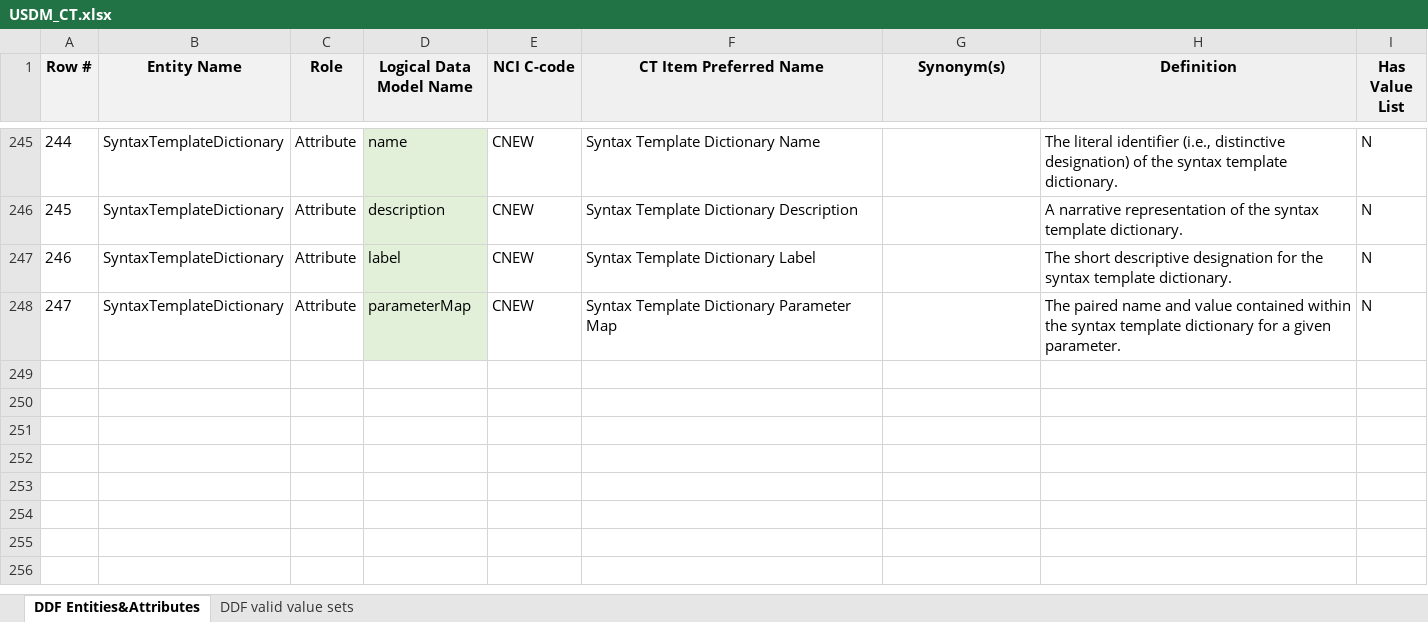
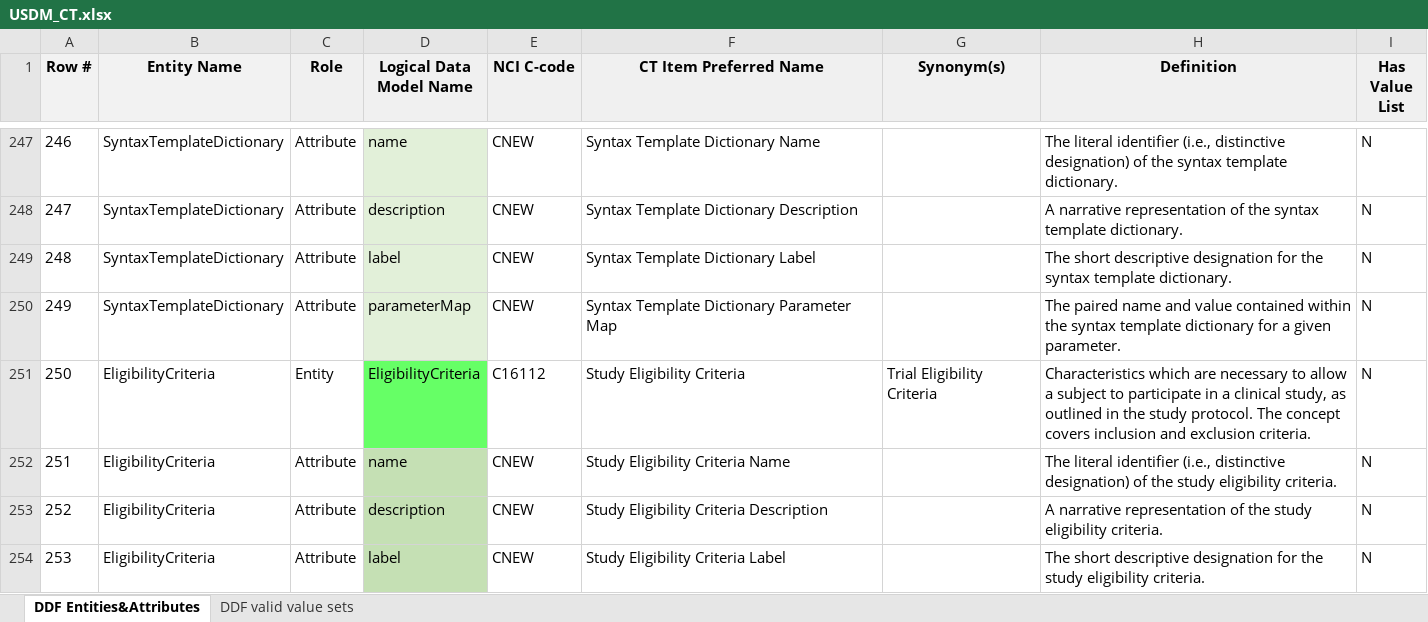
Before and after one commit to cdisc-org/DDF-RA, an Excel workbook: Deliverables/CT/USDM_CT.xlsx, sheet DDF Entities&Attributes, drawn as a sheet; only a part is shown, gaps mark what is left out; values as stored, in another font and other column widths than the file's, no borders; the diff covers the shown part only; the diff names each change by its address in the sheet, - before the commit and + after, or states it on an @@ line.

```diff
--- a/Deliverables/CT/USDM_CT.xlsx (sheet DDF Entities&Attributes)
+++ b/Deliverables/CT/USDM_CT.xlsx (sheet DDF Entities&Attributes)
@@ column A (Row #) renumbered between rows 83 and 250 @@
+row 251: 250 | EligibilityCriteria | Entity | EligibilityCriteria | C16112 | Study Eligibility Criteria | Trial Eligibility Criteria | Characteristics which are necessary to allow a subject to participate in a clinical study, as outlined in the study protocol. The concept covers inclusion and exclusion criteria. | N
+row 252: 251 | EligibilityCriteria | Attribute | name | CNEW | Study Eligibility Criteria Name |  | The literal identifier (i.e., distinctive designation) of the study eligibility criteria. | N
+row 253: 252 | EligibilityCriteria | Attribute | description | CNEW | Study Eligibility Criteria Description |  | A narrative representation of the study eligibility criteria. | N
+row 254: 253 | EligibilityCriteria | Attribute | label | CNEW | Study Eligibility Criteria Label |  | The short descriptive designation for the study eligibility criteria. | N
```
Also changed, not shown: 7 added rows, 1 removed row and 11 edited cells elsewhere in this sheet, sheet DDF valid value sets, Deliverables/CT/USDM_CT_Changes.xlsx.
